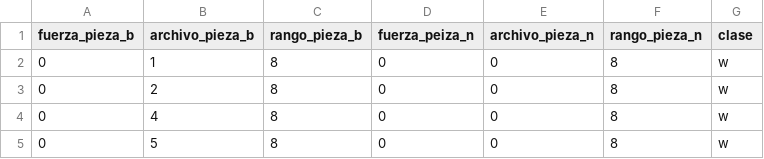
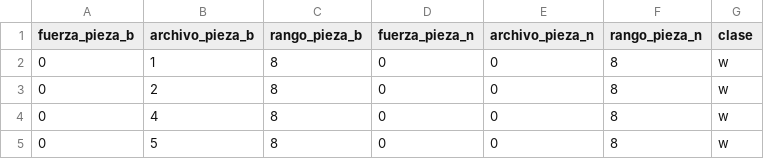
Before and after one commit to darwinxsiempreemo/TIA, a CSV file: clasificacion.csv, drawn as a sheet; only a part is shown.

Commit message:
Update clasificacion.csv

```diff
--- a/clasificacion.csv
+++ b/clasificacion.csv
@@ -1,2 +1,2 @@
-fuerza_pieza_b,archivo_pieza_b,rango_pieza_b,fuerza_peiza_n,archivo_pieza_n,rango_pieza_n,clase
+fuerza_pieza_b,archivo_pieza_b,rango_pieza_b,fuerza_pieza_n,archivo_pieza_n,rango_pieza_n,clase
 0,1,8,0,0,8,w
```
